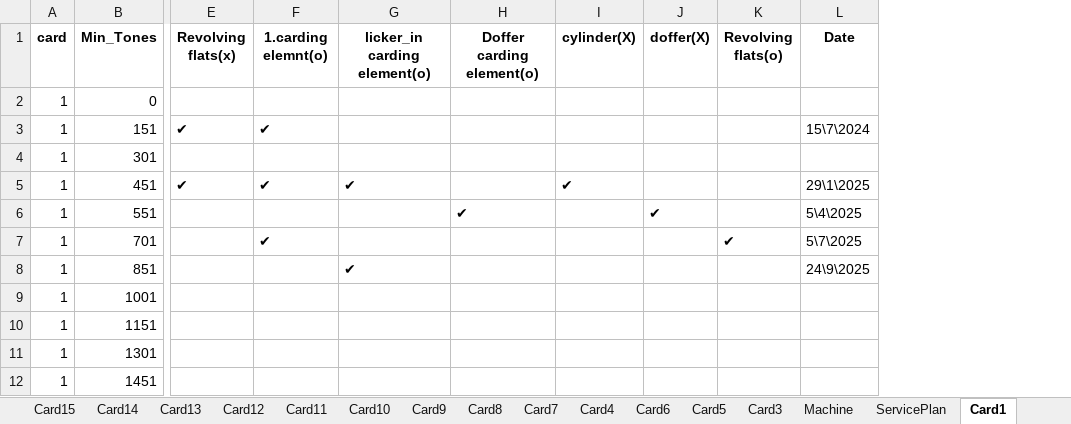
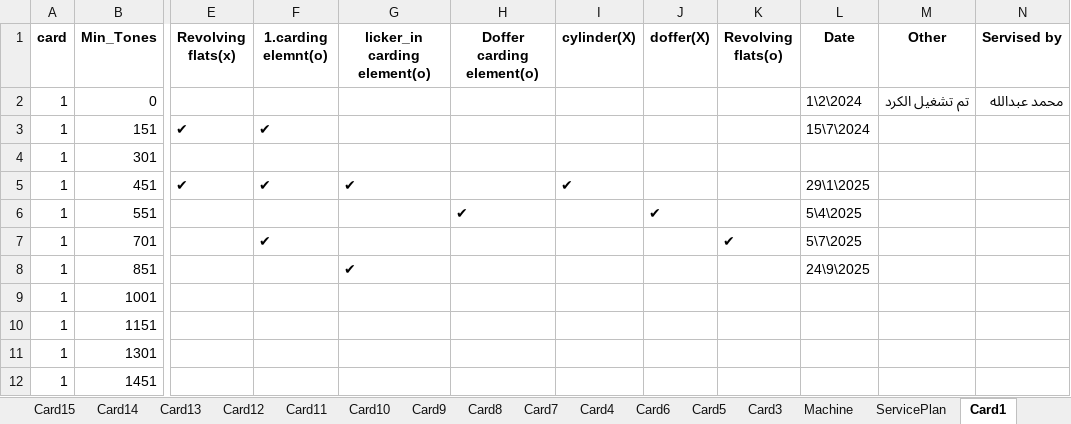
Before and after one commit to mahmedabdallh123/NEW-CMMS, an Excel workbook: Machine_Service_Lookup.xlsx, sheet Card1, drawn as a sheet; only a part is shown, gaps mark what is left out; values as stored, in another font and other column widths than the file's, no borders; the diff names each change by its address in the sheet, - before the commit and + after, or states it on an @@ line.

Commit message:
Update Machine_Service_Lookup.xlsx

```diff
--- a/Machine_Service_Lookup.xlsx (sheet Card1)
+++ b/Machine_Service_Lookup.xlsx (sheet Card1)
+column M (Other), row 2: تم تشغيل الكرد
+column N (Servised by), row 2: محمد عبدالله
-L2 (Date): (empty)
+L2 (Date): 1\2\2024
```
